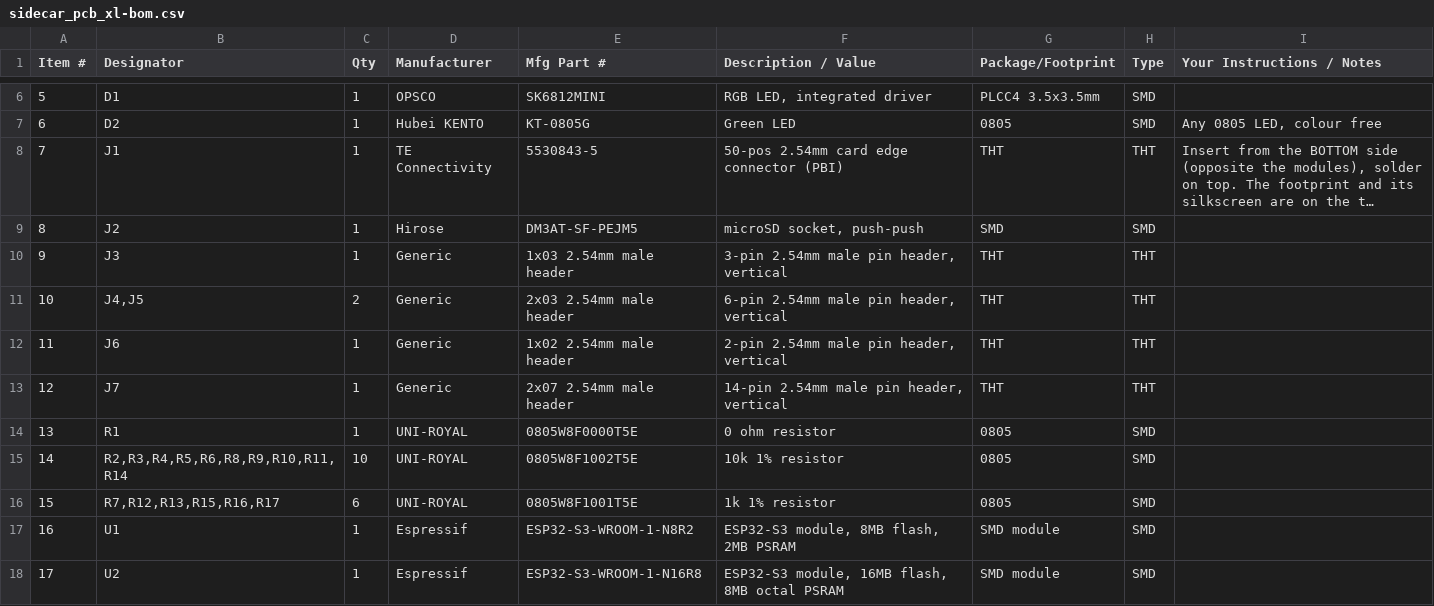
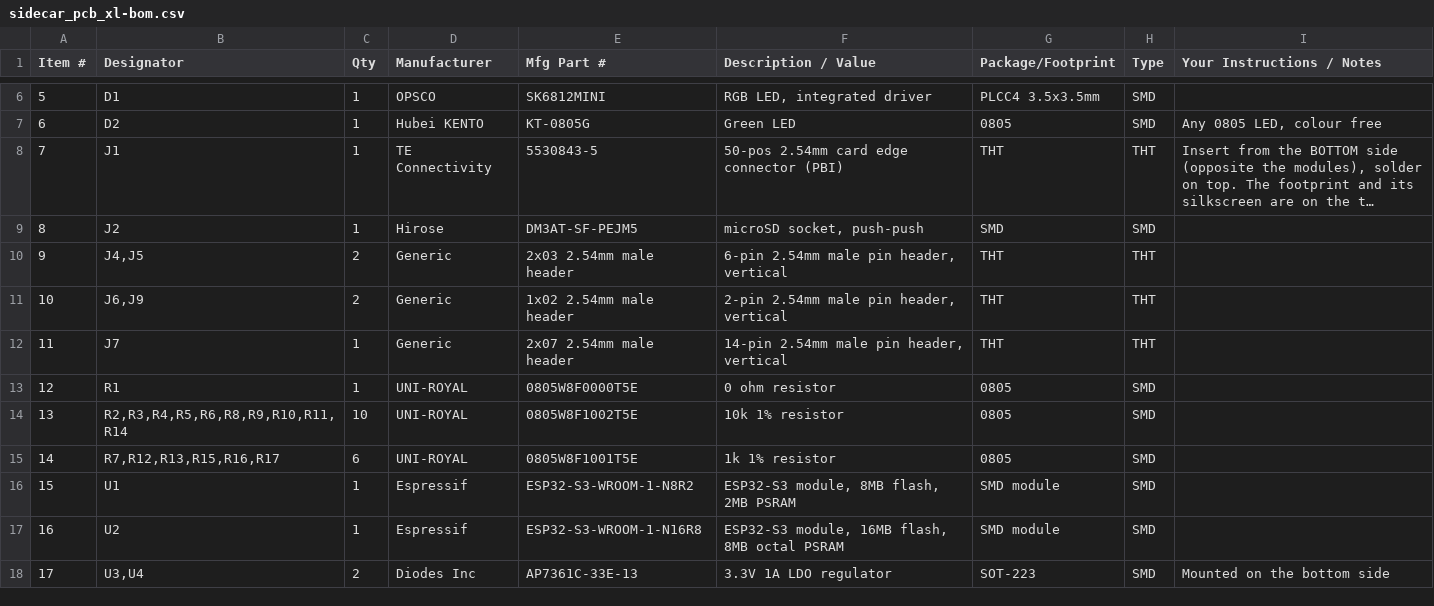
Before and after one commit to cowlove/atari8EspBusBang, a CSV file: hardware/gerbers/pcbway/sidecar_pcb_xl-bom.csv, drawn as a sheet; only a part is shown, gaps mark what is left out; the shorter side is filled out with more unchanged rows; long unchanged cells end in …; removed rows and columns are numbered as before the commit, all else as after; the diff names each change by its address in the sheet, - before the commit and + after, or states it on an @@ line.

```diff
--- a/hardware/gerbers/pcbway/sidecar_pcb_xl-bom.csv
+++ b/hardware/gerbers/pcbway/sidecar_pcb_xl-bom.csv
-row 10: 9 | J3 | 1 | Generic | 1x03 2.54mm male header | 3-pin 2.54mm male pin header, vertical | THT | THT
@@ column A (Item #) renumbered from row 10 down @@
-B11 (Designator): J6
+B11 (Designator): J6,J9
-C11 (Qty): 1
+C11 (Qty): 2
```
Also changed, not shown: hardware/gerbers/pcbway/espBusBangSidecar-bom.csv, hardware/gerbers/pcbway/espBusBangSidecar-cpl.csv, 7 other files.
